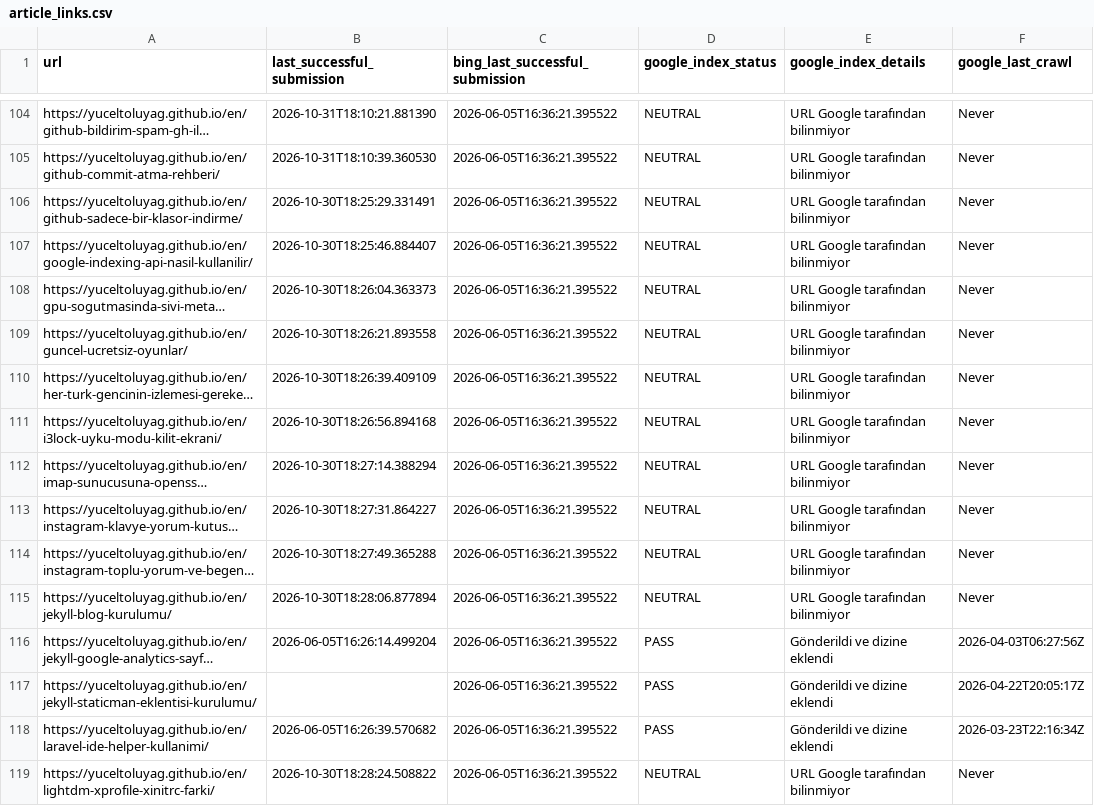
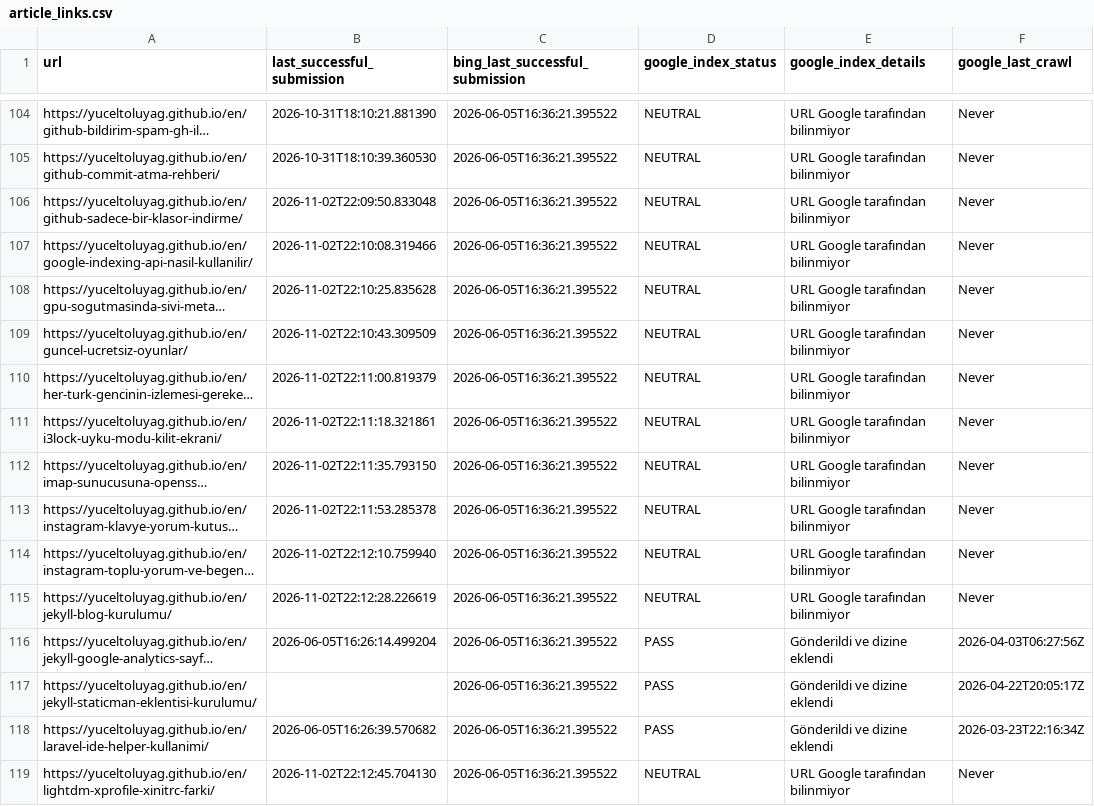
Before and after one commit to yuceltoluyag/google-indexing-tool, a CSV file: article_links.csv, drawn as a sheet; only a part is shown, gaps mark what is left out; long unchanged cells end in …; the diff covers the shown part only; the diff names each change by its address in the sheet, - before the commit and + after, or states it on an @@ line.

```diff
--- a/article_links.csv
+++ b/article_links.csv
-B106 (last_successful_submission): 2026-10-30T18:25:29.331491
+B106 (last_successful_submission): 2026-11-02T22:09:50.833048
-B107 (last_successful_submission): 2026-10-30T18:25:46.884407
+B107 (last_successful_submission): 2026-11-02T22:10:08.319466
-B108 (last_successful_submission): 2026-10-30T18:26:04.363373
+B108 (last_successful_submission): 2026-11-02T22:10:25.835628
-B109 (last_successful_submission): 2026-10-30T18:26:21.893558
+B109 (last_successful_submission): 2026-11-02T22:10:43.309509
-B110 (last_successful_submission): 2026-10-30T18:26:39.409109
+B110 (last_successful_submission): 2026-11-02T22:11:00.819379
-B111 (last_successful_submission): 2026-10-30T18:26:56.894168
+B111 (last_successful_submission): 2026-11-02T22:11:18.321861
-B112 (last_successful_submission): 2026-10-30T18:27:14.388294
+B112 (last_successful_submission): 2026-11-02T22:11:35.793150
-B113 (last_successful_submission): 2026-10-30T18:27:31.864227
+B113 (last_successful_submission): 2026-11-02T22:11:53.285378
-B114 (last_successful_submission): 2026-10-30T18:27:49.365288
+B114 (last_successful_submission): 2026-11-02T22:12:10.759940
-B115 (last_successful_submission): 2026-10-30T18:28:06.877894
+B115 (last_successful_submission): 2026-11-02T22:12:28.226619
-B119 (last_successful_submission): 2026-10-30T18:28:24.508822
+B119 (last_successful_submission): 2026-11-02T22:12:45.704130
```
Also changed, not shown: 138 edited cells elsewhere in this file.
